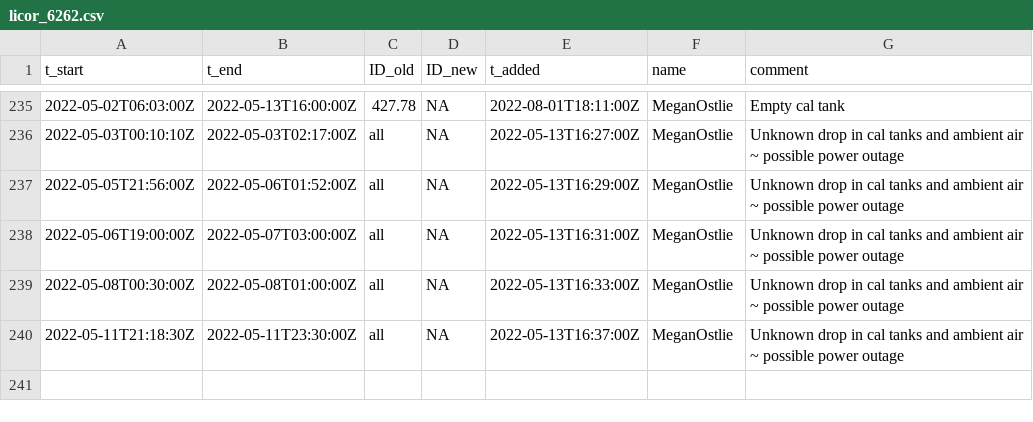
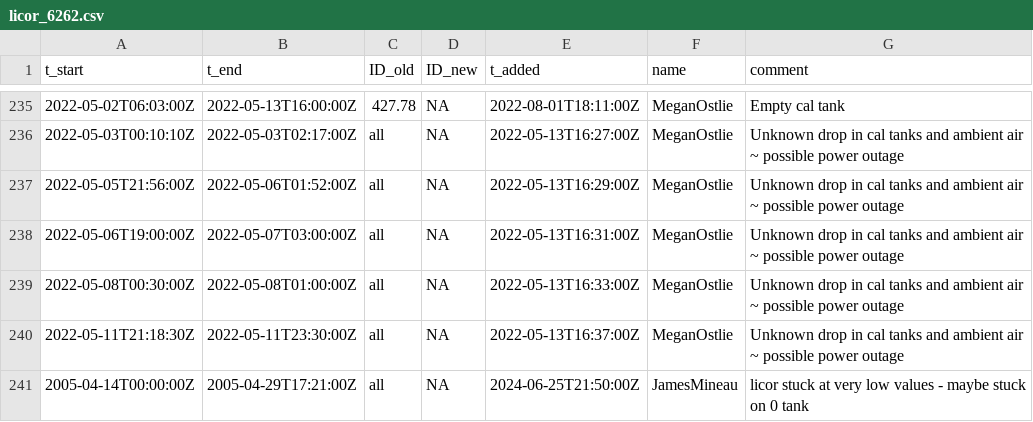
Before and after one commit to uataq/data-pipeline, a CSV file: bad/dbk/licor_6262.csv, drawn as a sheet; only a part is shown, gaps mark what is left out; the diff names each change by its address in the sheet, - before the commit and + after, or states it on an @@ line.

Commit message:
Update licor_6262.csv

```diff
--- a/bad/dbk/licor_6262.csv
+++ b/bad/dbk/licor_6262.csv
+row 241: 2005-04-14T00:00:00Z | 2005-04-29T17:21:00Z | all | NA | 2024-06-25T21:50:00Z | JamesMineau | licor stuck at very low values - maybe stuck on 0 tank
```
